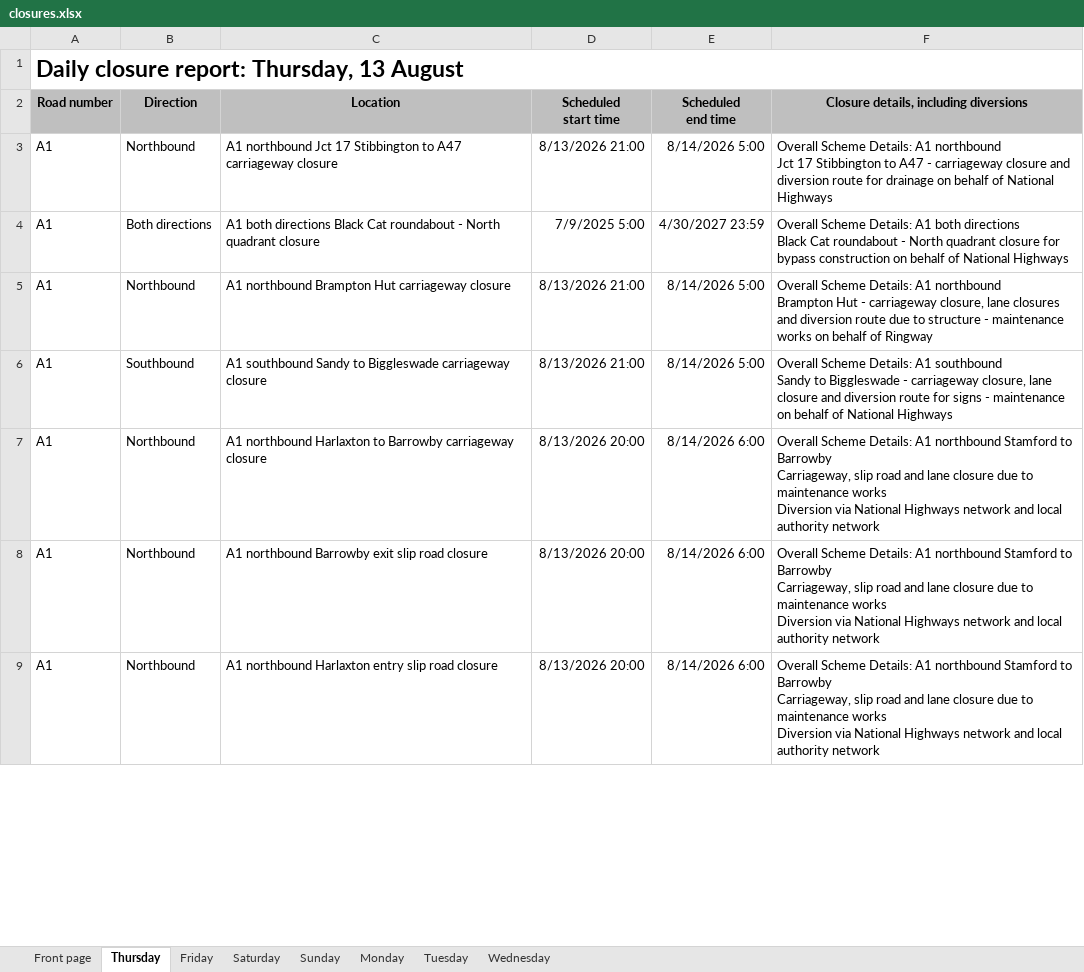
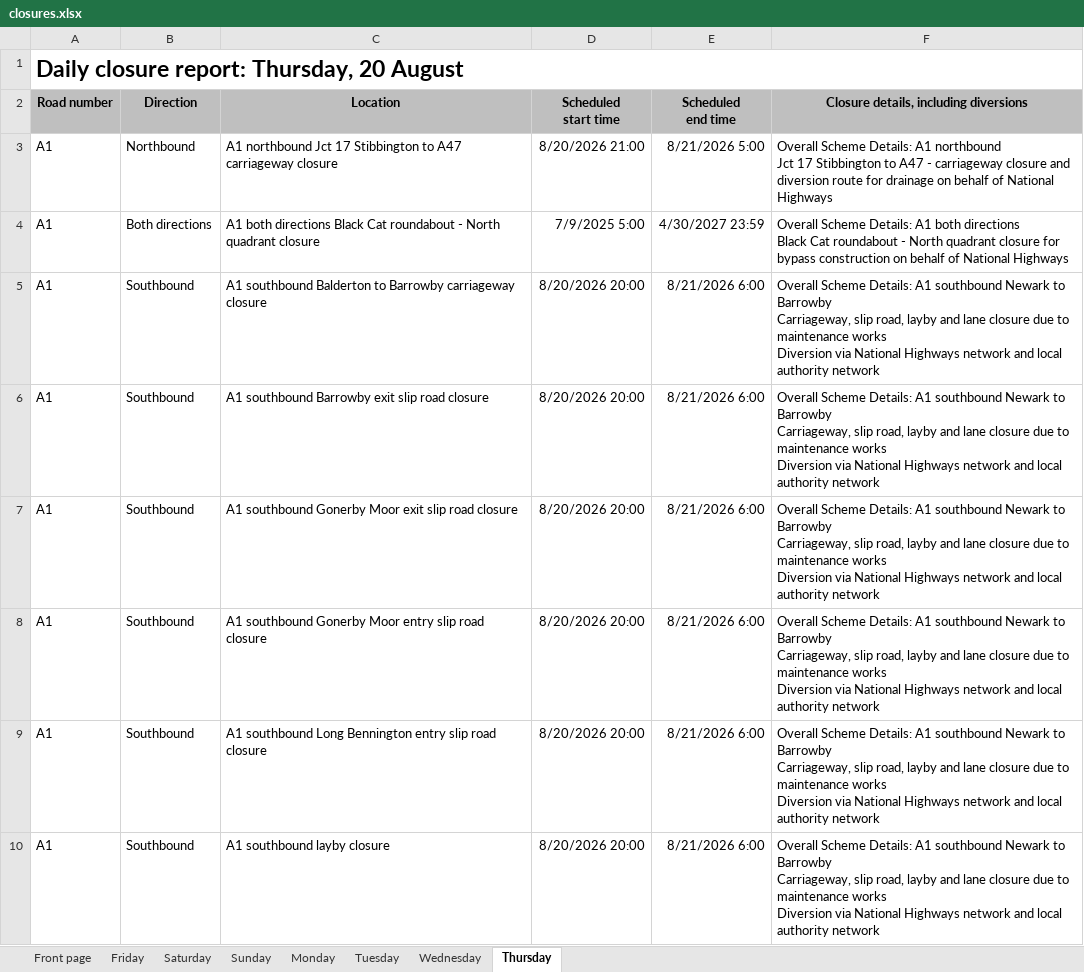
Before and after one commit to mnmred/uk-route-checker, an Excel workbook: closures.xlsx, sheet Thursday, drawn as a sheet; only a part is shown; values as stored, in another font and other column widths than the file's, no borders; charts and pictures and conditional formats not drawn; ↵ is a line break in a cell; the diff covers the shown part only; the diff names each change by its address in the sheet, - before the commit and + after, or states it on an @@ line.

```diff
--- a/closures.xlsx (sheet Thursday)
+++ b/closures.xlsx (sheet Thursday)
@@ sheet tab order changed: Front page | Friday | Saturday | Sunday | Monday | Tuesday | Wednesday | Thursday @@
-A1 (Road number): Daily closure report: Thursday, 13 August
+A1 (Road number): Daily closure report: Thursday, 20 August
-D3 (Scheduled start time): 8/13/2026 21:00
+D3 (Scheduled start time): 8/20/2026 21:00
-E3 (Scheduled end time): 8/14/2026 5:00
+E3 (Scheduled end time): 8/21/2026 5:00
-B5 (Direction): Northbound
+B5 (Direction): Southbound
-C5 (Location): A1 northbound Brampton Hut carriageway closure
+C5 (Location): A1 southbound Balderton to Barrowby carriageway closure
-D5:D6 (Scheduled start time): 8/13/2026 21:00
+D5:D6 (Scheduled start time): 8/20/2026 20:00
-E5:E6 (Scheduled end time): 8/14/2026 5:00
+E5:E6 (Scheduled end time): 8/21/2026 6:00
-F5: …Details: A1 northbound ↵ Brampton Hut - carriageway closure, lane closures and diversion route due to structure - maintenance works on behalf of Ringway
+F5: …Details: A1 southbound Newark to Barrowby ↵ Carriageway, slip road, layby and lane closure due to maintenance works ↵ Diversion via National Highways network and local authority network
-C6 (Location): A1 southbound Sandy to Biggleswade carriageway closure
+C6 (Location): A1 southbound Barrowby exit slip road closure
-F6: …A1 southbound ↵ Sandy to Biggleswade - carriageway closure, lane closure and diversion route for signs - maintenance on behalf of National Highways
+F6: …A1 southbound Newark to Barrowby ↵ Carriageway, slip road, layby and lane closure due to maintenance works ↵ Diversion via National Highways network and local authority network
-B7:B9 (Direction): Northbound
+B7:B9 (Direction): Southbound
-C7 (Location): A1 northbound Harlaxton to Barrowby carriageway closure
+C7 (Location): A1 southbound Gonerby Moor exit slip road closure
-D7:D9 (Scheduled start time): 8/13/2026 20:00
+D7:D9 (Scheduled start time): 8/20/2026 20:00
-E7:E9 (Scheduled end time): 8/14/2026 6:00
+E7:E9 (Scheduled end time): 8/21/2026 6:00
-F7:F9: …Details: A1 northbound Stamford to Barrowby ↵ Carriageway, slip road and lane…
+F7:F9: …Details: A1 southbound Newark to Barrowby ↵ Carriageway, slip road, layby and lane…
-C8 (Location): A1 northbound Barrowby exit slip road…
+C8 (Location): A1 southbound Gonerby Moor entry slip road…
-C9 (Location): A1 northbound Harlaxton entry slip…
+C9 (Location): A1 southbound Long Bennington entry slip…
+row 10: A1 | Southbound | A1 southbound layby closure | 8/20/2026 20:00 | 8/21/2026 6:00 | Overall Scheme Details: A1 southbound Newark to Barrowby ↵ Carriageway, slip road, layby and lane closure due to maintenance works ↵ Diversion via National Highways network and local authority network
```
Also changed, not shown: 78 added rows, 52 removed rows and 490 edited cells elsewhere in this sheet, sheet Friday, sheet Monday, sheet Wednesday, sheet Tuesday, sheet Sunday, sheet Saturday, 1 more sheet, formulas that keep their value, charts or pictures.
